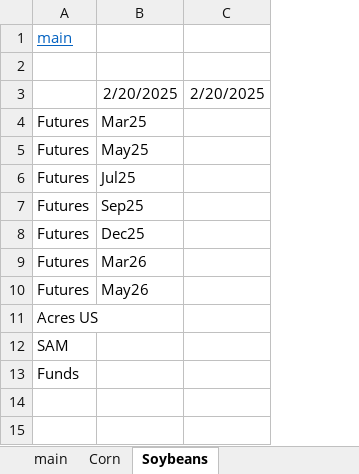
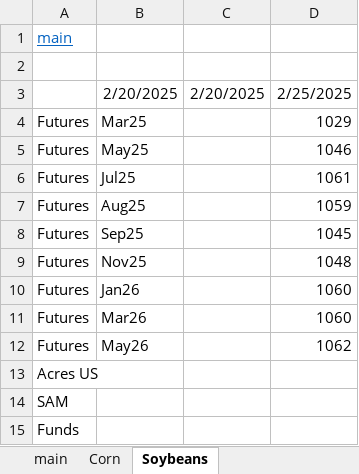
Before and after one commit to cchristner/models, an Excel workbook: Commodities.xlsx, sheet Soybeans, drawn as a sheet; values as stored, in another font and other column widths than the file's, no borders; addresses are those after the commit; the diff names each change by its address in the sheet, - before the commit and + after, or states it on an @@ line.

Commit message:
commodities

```diff
--- a/Commodities.xlsx (sheet Soybeans)
+++ b/Commodities.xlsx (sheet Soybeans)
+column D, rows 3-6: 2/25/2025 | 1029 | 1046 | 1061; rows 8-9: 1045 | 1048; rows 11-12: 1060 | 1062
+row 7: Futures | Aug25 |  | 1059
-B9: Dec25
+B9: Nov25
+row 10: Futures | Jan26 |  | 1060
```
Also changed, not shown: sheet Corn.
